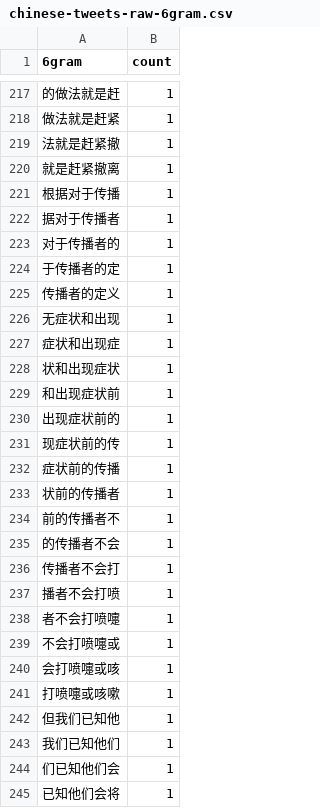
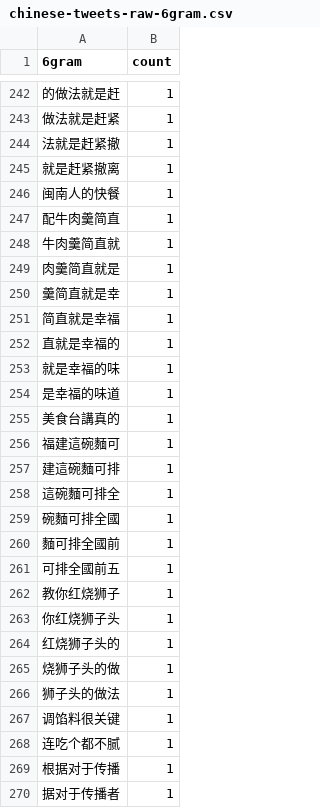
Before and after one commit to artxgj/twitter-chinese-text, a CSV file: study/chinese-tweets-raw-6gram.csv, drawn as a sheet; only a part is shown, gaps mark what is left out; the shorter side is filled out with more unchanged rows; the diff covers the shown part only; the diff names each change by its address in the sheet, - before the commit and + after, or states it on an @@ line.

```diff
--- a/study/chinese-tweets-raw-6gram.csv
+++ b/study/chinese-tweets-raw-6gram.csv
+row 246: 闽南人的快餐 | 1
+row 247: 配牛肉羹简直 | 1
+row 248: 牛肉羹简直就 | 1
+row 249: 肉羹简直就是 | 1
+row 250: 羹简直就是幸 | 1
+row 251: 简直就是幸福 | 1
+row 252: 直就是幸福的 | 1
+row 253: 就是幸福的味 | 1
+row 254: 是幸福的味道 | 1
+row 255: 美食台講真的 | 1
+row 256: 福建這碗麵可 | 1
+row 257: 建這碗麵可排 | 1
+row 258: 這碗麵可排全 | 1
+row 259: 碗麵可排全國 | 1
+row 260: 麵可排全國前 | 1
+row 261: 可排全國前五 | 1
+row 262: 教你红烧狮子 | 1
+row 263: 你红烧狮子头 | 1
+row 264: 红烧狮子头的 | 1
+row 265: 烧狮子头的做 | 1
+row 266: 狮子头的做法 | 1
+row 267: 调馅料很关键 | 1
+row 268: 连吃个都不腻 | 1
```
Also changed, not shown: 53 added rows elsewhere in this file, study/chinese-tweets-raw-3gram.csv, study/chinese-tweets-raw-4gram.csv, 7 other files.
